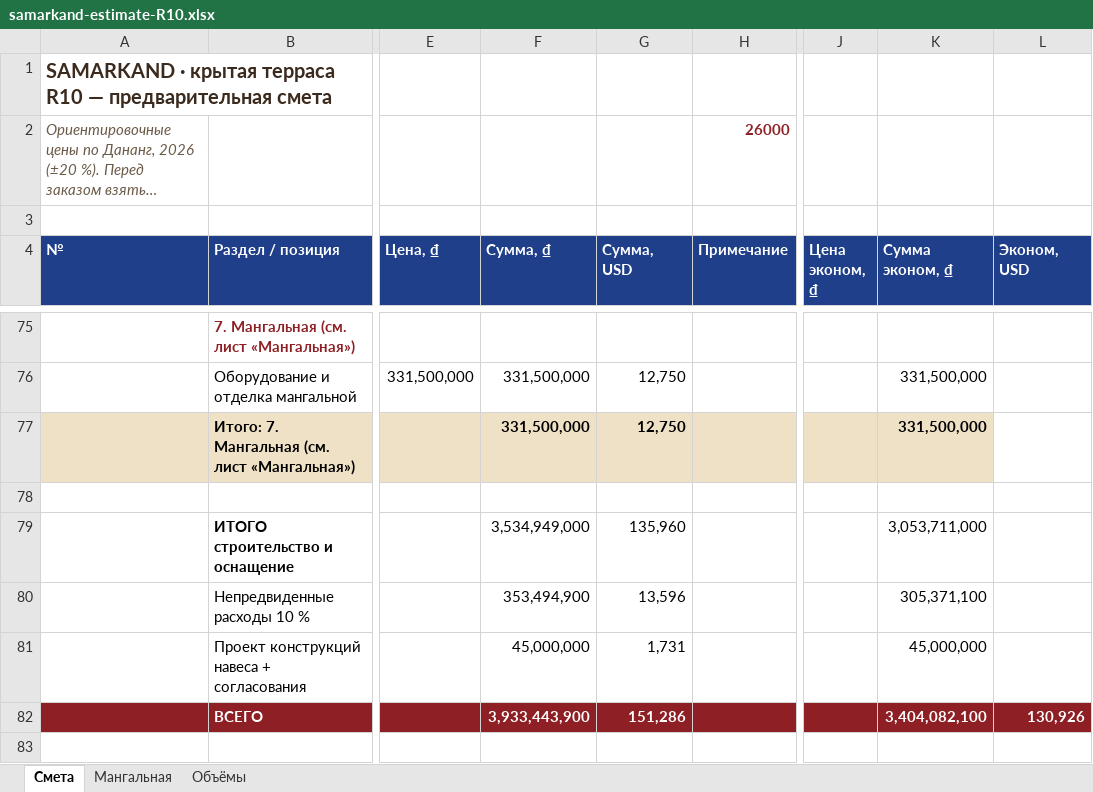
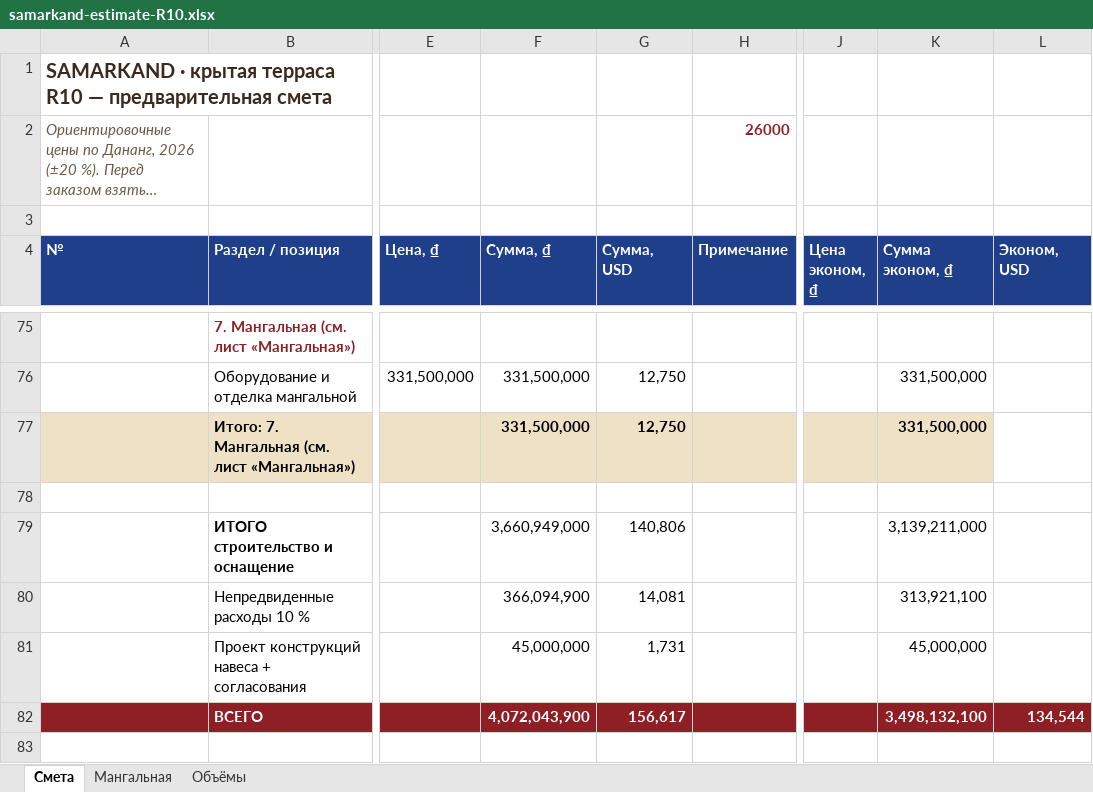
Before and after one commit to satoshimiyamoto78-beep/zerotwelve, an Excel workbook: samarkand/estimate/samarkand-estimate-R10.xlsx, sheet Смета, drawn as a sheet; only a part is shown, gaps mark what is left out; long unchanged cells end in …; values as stored, in another font and other column widths than the file's, no borders; the diff covers the shown part only; the diff names each change by its address in the sheet, - before the commit and + after, or states it on an @@ line.

```diff
--- a/samarkand/estimate/samarkand-estimate-R10.xlsx (sheet Смета)
+++ b/samarkand/estimate/samarkand-estimate-R10.xlsx (sheet Смета)
-F79 (Сумма, ₫): 3,534,949,000
+F79 (Сумма, ₫): 3,660,949,000
-G79 (Сумма, USD): 135,960
+G79 (Сумма, USD): 140,806
-K79 (Сумма эконом, ₫): 3,053,711,000
+K79 (Сумма эконом, ₫): 3,139,211,000
-F80 (Сумма, ₫): 353,494,900
+F80 (Сумма, ₫): 366,094,900
-G80 (Сумма, USD): 13,596
+G80 (Сумма, USD): 14,081
-K80 (Сумма эконом, ₫): 305,371,100
+K80 (Сумма эконом, ₫): 313,921,100
-F82 (Сумма, ₫): 3,933,443,900
+F82 (Сумма, ₫): 4,072,043,900
-G82 (Сумма, USD): 151,286
+G82 (Сумма, USD): 156,617
-K82 (Сумма эконом, ₫): 3,404,082,100
+K82 (Сумма эконом, ₫): 3,498,132,100
-L82 (Эконом, USD): 130,926
+L82 (Эконом, USD): 134,544
```
Also changed, not shown: 1 added row, 1 removed row and 6 edited cells elsewhere in this sheet, 11 other files.
